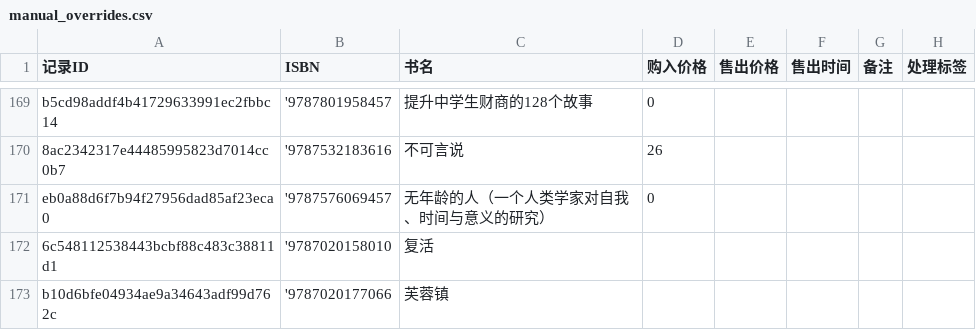
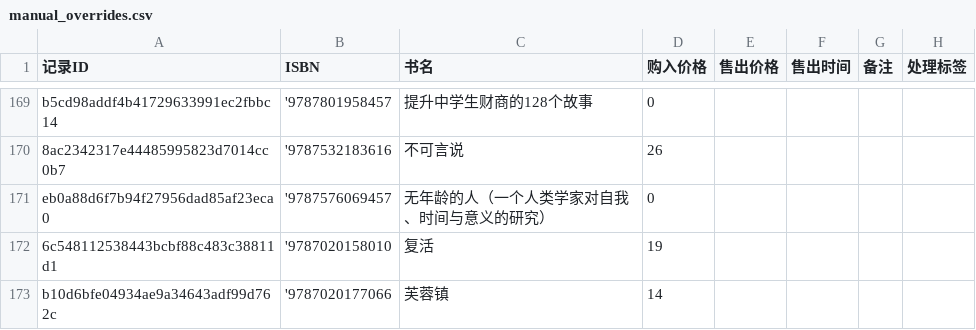
Before and after one commit to lipingxu/dzy_inventory, a CSV file: manual_overrides.csv, drawn as a sheet; only a part is shown, gaps mark what is left out.

Commit message:
chore: update manual overrides via local editor

```diff
--- a/manual_overrides.csv
+++ b/manual_overrides.csv
@@ -171,3 +171,3 @@ b5cd98addf4b41729633991ec2fbbc14,'9787801958457,提升中学生财商的128个
 eb0a88d6f7b94f27956dad85af23eca0,'9787576069457,无年龄的人（一个人类学家对自我、时间与意义的研究）,0,,,,
-6c548112538443bcbf88c483c38811d1,'9787020158010,复活,,,,,
-b10d6bfe04934ae9a34643adf99d762c,'9787020177066,芙蓉镇,,,,,
+6c548112538443bcbf88c483c38811d1,'9787020158010,复活,19,,,,
+b10d6bfe04934ae9a34643adf99d762c,'9787020177066,芙蓉镇,14,,,,
```
